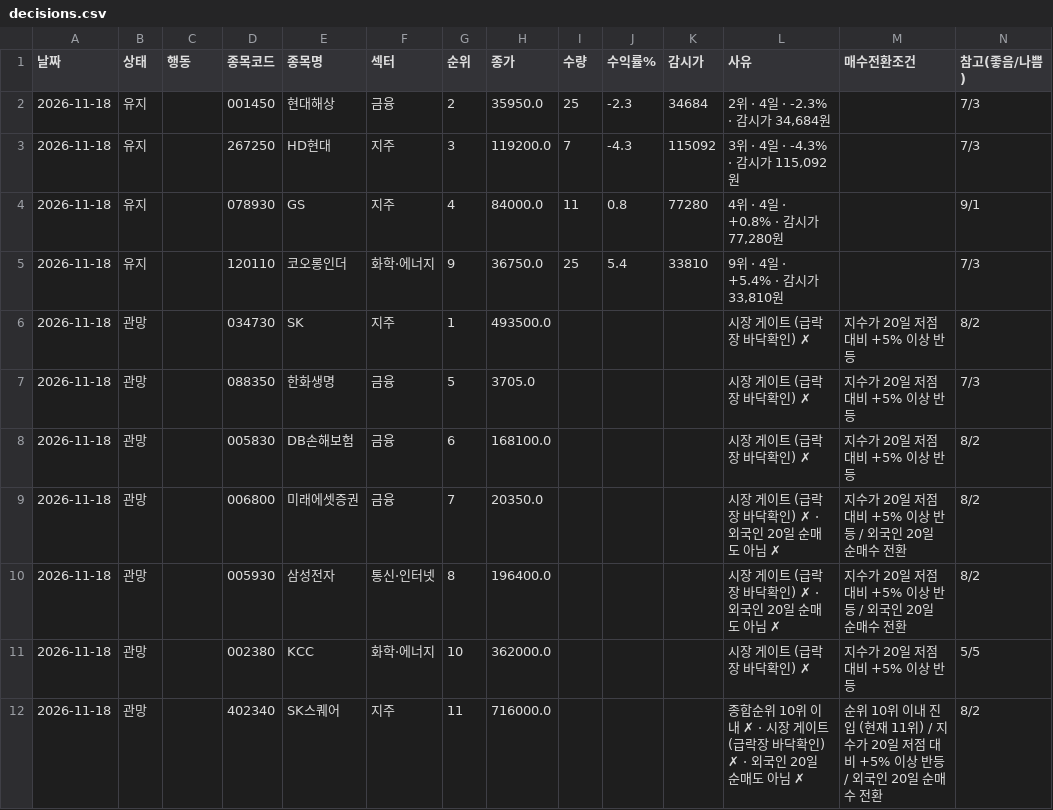
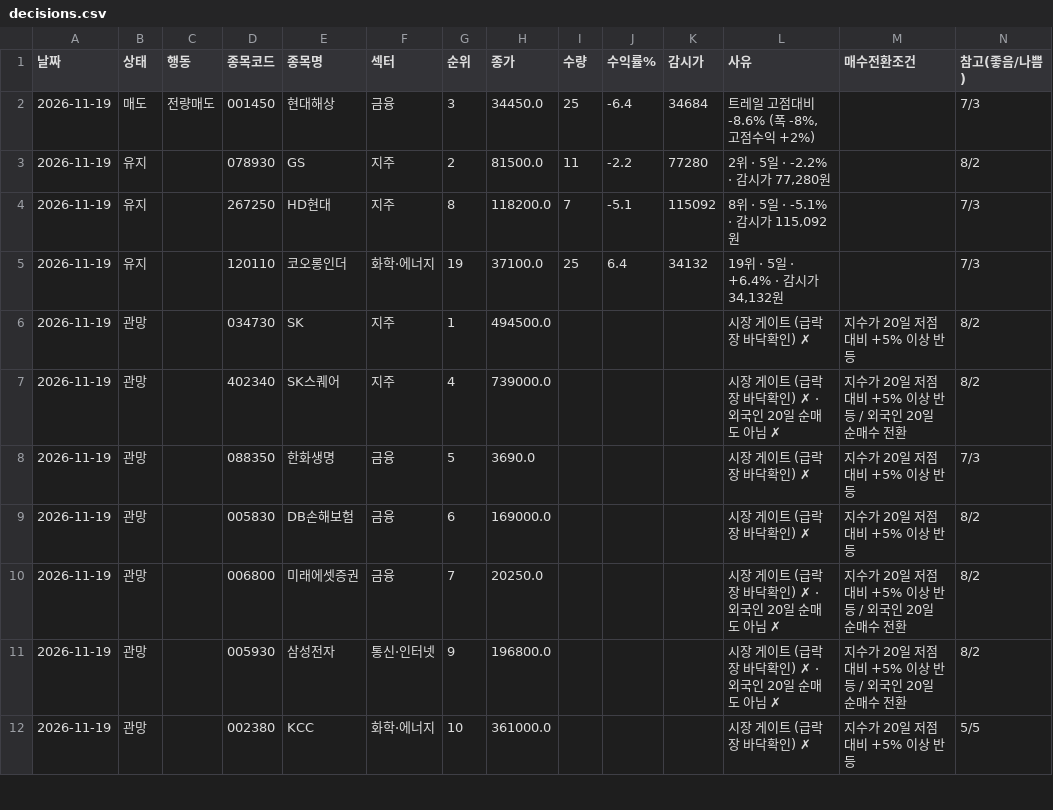
Before and after one commit to sunbmj4119-cmd/rich, a CSV file: data/autotrade/decisions.csv, drawn as a sheet; only a part is shown; the diff covers the shown part only.

```diff
--- a/data/autotrade/decisions.csv
+++ b/data/autotrade/decisions.csv
@@ -1,12 +1,12 @@
 날짜,상태,행동,종목코드,종목명,섹터,순위,종가,수량,수익률%,감시가,사유,매수전환조건,참고(좋음/나쁨)
-2026-11-18,유지,,001450,현대해상,금융,2,35950.0,25,-2.3,34684,"2위 · 4일 · -2.3% · 감시가 34,684원",,7/3
-2026-11-18,유지,,267250,HD현대,지주,3,119200.0,7,-4.3,115092,"3위 · 4일 · -4.3% · 감시가 115,092원",,7/3
-2026-11-18,유지,,078930,GS,지주,4,84000.0,11,0.8,77280,"4위 · 4일 · +0.8% · 감시가 77,280원",,9/1
-2026-11-18,유지,,120110,코오롱인더,화학·에너지,9,36750.0,25,5.4,33810,"9위 · 4일 · +5.4% · 감시가 33,810원",,7/3
-2026-11-18,관망,,034730,SK,지주,1,493500.0,,,,시장 게이트 (급락장 바닥확인) ✗,지수가 20일 저점 대비 +5% 이상 반등,8/2
-2026-11-18,관망,,088350,한화생명,금융,5,3705.0,,,,시장 게이트 (급락장 바닥확인) ✗,지수가 20일 저점 대비 +5% 이상 반등,7/3
-2026-11-18,관망,,005830,DB손해보험,금융,6,168100.0,,,,시장 게이트 (급락장 바닥확인) ✗,지수가 20일 저점 대비 +5% 이상 반등,8/2
-2026-11-18,관망,,006800,미래에셋증권,금융,7,20350.0,,,,시장 게이트 (급락장 바닥확인) ✗ · 외국인 20일 순매도 아님 ✗,지수가 20일 저점 대비 +5% 이상 반등 / 외국인 20일 순매수 전환,8/2
-2026-11-18,관망,,005930,삼성전자,통신·인터넷,8,196400.0,,,,시장 게이트 (급락장 바닥확인) ✗ · 외국인 20일 순매도 아님 ✗,지수가 20일 저점 대비 +5% 이상 반등 / 외국인 20일 순매수 전환,8/2
-2026-11-18,관망,,002380,KCC,화학·에너지,10,362000.0,,,,시장 게이트 (급락장 바닥확인) ✗,지수가 20일 저점 대비 +5% 이상 반등,5/5
-2026-11-18,관망,,402340,SK스퀘어,지주,11,716000.0,,,,종합순위 10위 이내 ✗ · 시장 게이트 (급락장 바닥확인) ✗ · 외국인 20일 순매도 아님 ✗,순위 10위 이내 진입 (현재 11위) / 지수가 20일 저점 대비 +5% 이상 반등 / 외국인 20일 순매수 전환,8/2
+2026-11-19,매도,전량매도,001450,현대해상,금융,3,34450.0,25,-6.4,34684,"트레일 고점대비 -8.6% (폭 -8%, 고점수익 +2%)",,7/3
+2026-11-19,유지,,078930,GS,지주,2,81500.0,11,-2.2,77280,"2위 · 5일 · -2.2% · 감시가 77,280원",,8/2
+2026-11-19,유지,,267250,HD현대,지주,8,118200.0,7,-5.1,115092,"8위 · 5일 · -5.1% · 감시가 115,092원",,7/3
+2026-11-19,유지,,120110,코오롱인더,화학·에너지,19,37100.0,25,6.4,34132,"19위 · 5일 · +6.4% · 감시가 34,132원",,7/3
+2026-11-19,관망,,034730,SK,지주,1,494500.0,,,,시장 게이트 (급락장 바닥확인) ✗,지수가 20일 저점 대비 +5% 이상 반등,8/2
+2026-11-19,관망,,402340,SK스퀘어,지주,4,739000.0,,,,시장 게이트 (급락장 바닥확인) ✗ · 외국인 20일 순매도 아님 ✗,지수가 20일 저점 대비 +5% 이상 반등 / 외국인 20일 순매수 전환,8/2
+2026-11-19,관망,,088350,한화생명,금융,5,3690.0,,,,시장 게이트 (급락장 바닥확인) ✗,지수가 20일 저점 대비 +5% 이상 반등,7/3
+2026-11-19,관망,,005830,DB손해보험,금융,6,169000.0,,,,시장 게이트 (급락장 바닥확인) ✗,지수가 20일 저점 대비 +5% 이상 반등,8/2
+2026-11-19,관망,,006800,미래에셋증권,금융,7,20250.0,,,,시장 게이트 (급락장 바닥확인) ✗ · 외국인 20일 순매도 아님 ✗,지수가 20일 저점 대비 +5% 이상 반등 / 외국인 20일 순매수 전환,8/2
+2026-11-19,관망,,005930,삼성전자,통신·인터넷,9,196800.0,,,,시장 게이트 (급락장 바닥확인) ✗ · 외국인 20일 순매도 아님 ✗,지수가 20일 저점 대비 +5% 이상 반등 / 외국인 20일 순매수 전환,8/2
+2026-11-19,관망,,002380,KCC,화학·에너지,10,361000.0,,,,시장 게이트 (급락장 바닥확인) ✗,지수가 20일 저점 대비 +5% 이상 반등,5/5
```
Also changed, not shown: 5 added rows, 5 removed rows and 16 edited cells elsewhere in this file, data/autotrade/journal.csv, data/autotrade/orders.csv, 51 other files.
